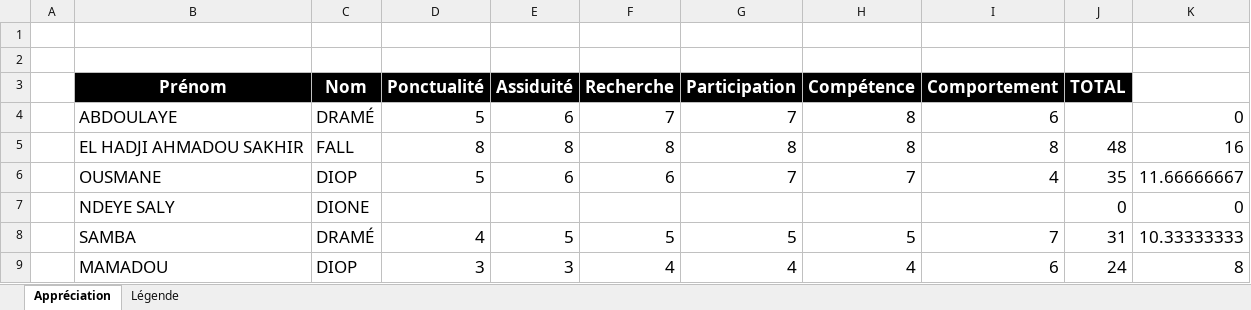
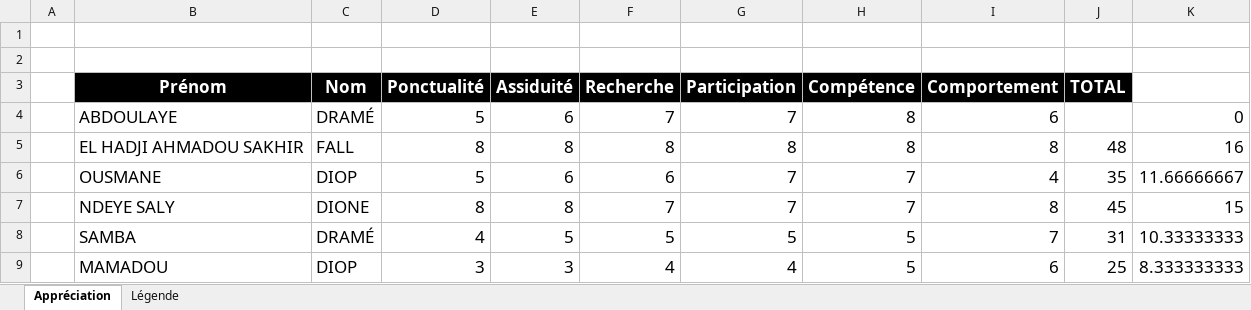
Before and after one commit to SalyDev/TP2_PHP, an Excel workbook: Table2.xlsx, sheet Appréciation, drawn as a sheet; values as stored, in another font and other column widths than the file's, no borders; conditional formats not drawn; the diff names each change by its address in the sheet, - before the commit and + after, or states it on an @@ line.

Commit message:
Add files via upload

```diff
--- a/Table2.xlsx (sheet Appréciation)
+++ b/Table2.xlsx (sheet Appréciation)
-D7 (Ponctualité): (empty)
+D7 (Ponctualité): 8
-E7 (Assiduité): (empty)
+E7 (Assiduité): 8
-F7 (Recherche): (empty)
+F7 (Recherche): 7
-G7 (Participation): (empty)
+G7 (Participation): 7
-H7 (Compétence): (empty)
+H7 (Compétence): 7
-I7 (Comportement): (empty)
+I7 (Comportement): 8
-J7 (TOTAL): 0
+J7 (TOTAL): 45
-K7 (Note /20): 0
+K7 (Note /20): 15
-H9 (Compétence): 4
+H9 (Compétence): 5
-J9 (TOTAL): 24
+J9 (TOTAL): 25
-K9 (Note /20): 8
+K9 (Note /20): 8.333333333
```
